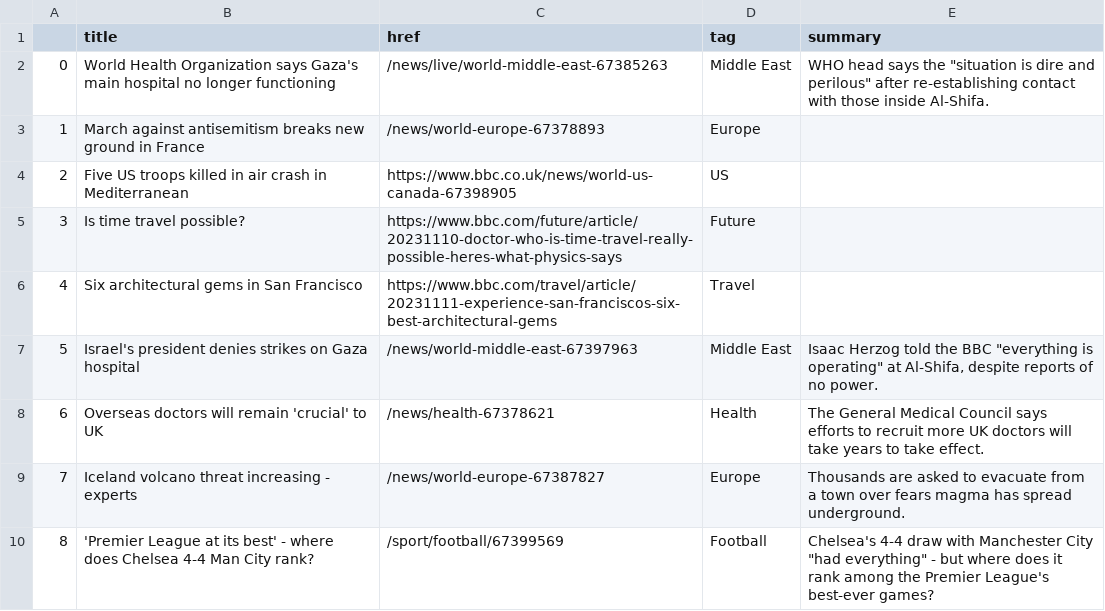
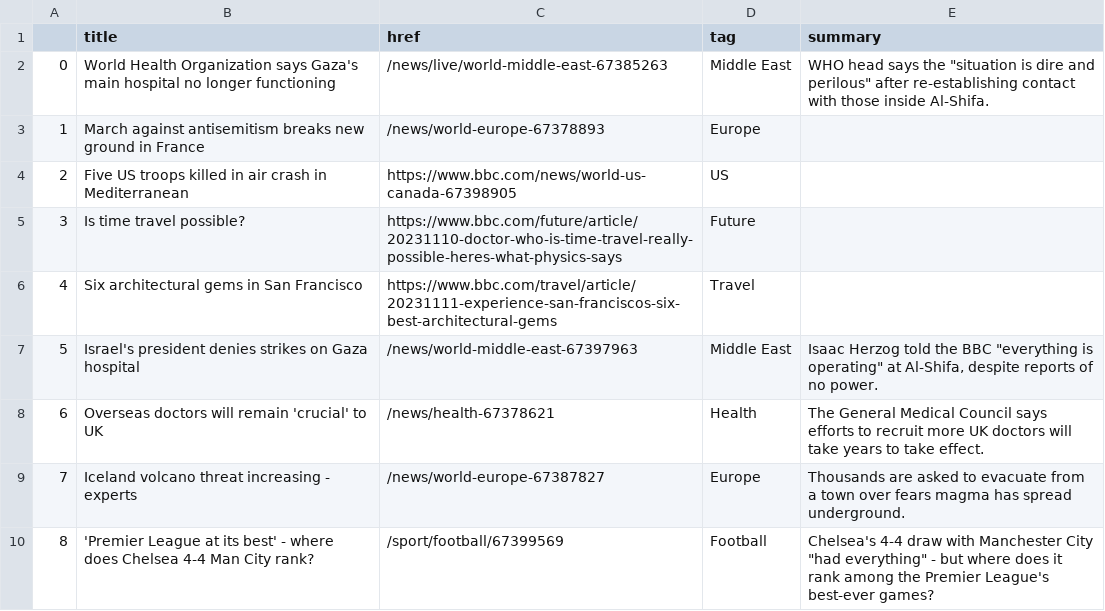
Before and after one commit to jsoma/automatic-scraper, a CSV file: bbc-headlines.csv, drawn as a sheet; only a part is shown.

```diff
--- a/bbc-headlines.csv
+++ b/bbc-headlines.csv
@@ -3,3 +3,3 @@
 1,March against antisemitism breaks new ground in France,/news/world-europe-67378893,Europe,
-2,Five US troops killed in air crash in Mediterranean,https://www.bbc.co.uk/news/world-us-canada-67398905,US,
+2,Five US troops killed in air crash in Mediterranean,https://www.bbc.com/news/world-us-canada-67398905,US,
 3,Is time travel possible?,https://www.bbc.com/future/article/20231110-doctor-who-is-time-travel-really-possible-heres-what-physics-says,Future,
```
